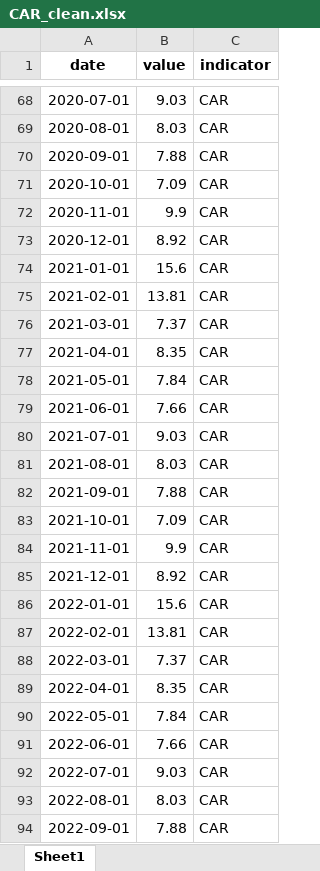
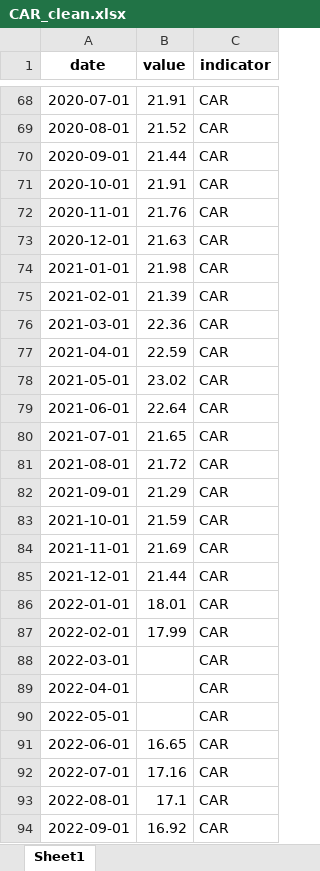
Before and after one commit to darenky/Stress-testing, an Excel workbook: data_processed/CAR_clean.xlsx, sheet Sheet1, drawn as a sheet; only a part is shown, gaps mark what is left out; values as stored, in another font and other column widths than the file's, no borders; the diff covers the shown part only; the diff names each change by its address in the sheet, - before the commit and + after, or states it on an @@ line.

```diff
--- a/data_processed/CAR_clean.xlsx (sheet Sheet1)
+++ b/data_processed/CAR_clean.xlsx (sheet Sheet1)
-B68 (value): 9.03
+B68 (value): 21.91
-B69 (value): 8.03
+B69 (value): 21.52
-B70 (value): 7.88
+B70 (value): 21.44
-B71 (value): 7.09
+B71 (value): 21.91
-B72 (value): 9.9
+B72 (value): 21.76
-B73 (value): 8.92
+B73 (value): 21.63
-B74 (value): 15.6
+B74 (value): 21.98
-B75 (value): 13.81
+B75 (value): 21.39
-B76 (value): 7.37
+B76 (value): 22.36
-B77 (value): 8.35
+B77 (value): 22.59
-B78 (value): 7.84
+B78 (value): 23.02
-B79 (value): 7.66
+B79 (value): 22.64
-B80 (value): 9.03
+B80 (value): 21.65
-B81 (value): 8.03
+B81 (value): 21.72
-B82 (value): 7.88
+B82 (value): 21.29
-B83 (value): 7.09
+B83 (value): 21.59
-B84 (value): 9.9
+B84 (value): 21.69
-B85 (value): 8.92
+B85 (value): 21.44
-B86 (value): 15.6
+B86 (value): 18.01
-B87 (value): 13.81
+B87 (value): 17.99
-B88 (value): 7.37
+B88 (value): (empty)
-B89 (value): 8.35
+B89 (value): (empty)
-B90 (value): 7.84
+B90 (value): (empty)
-B91 (value): 7.66
+B91 (value): 16.65
-B92 (value): 9.03
+B92 (value): 17.16
-B93 (value): 8.03
+B93 (value): 17.1
-B94 (value): 7.88
+B94 (value): 16.92
```
Also changed, not shown: 93 edited cells elsewhere in this sheet, 7 other files.
